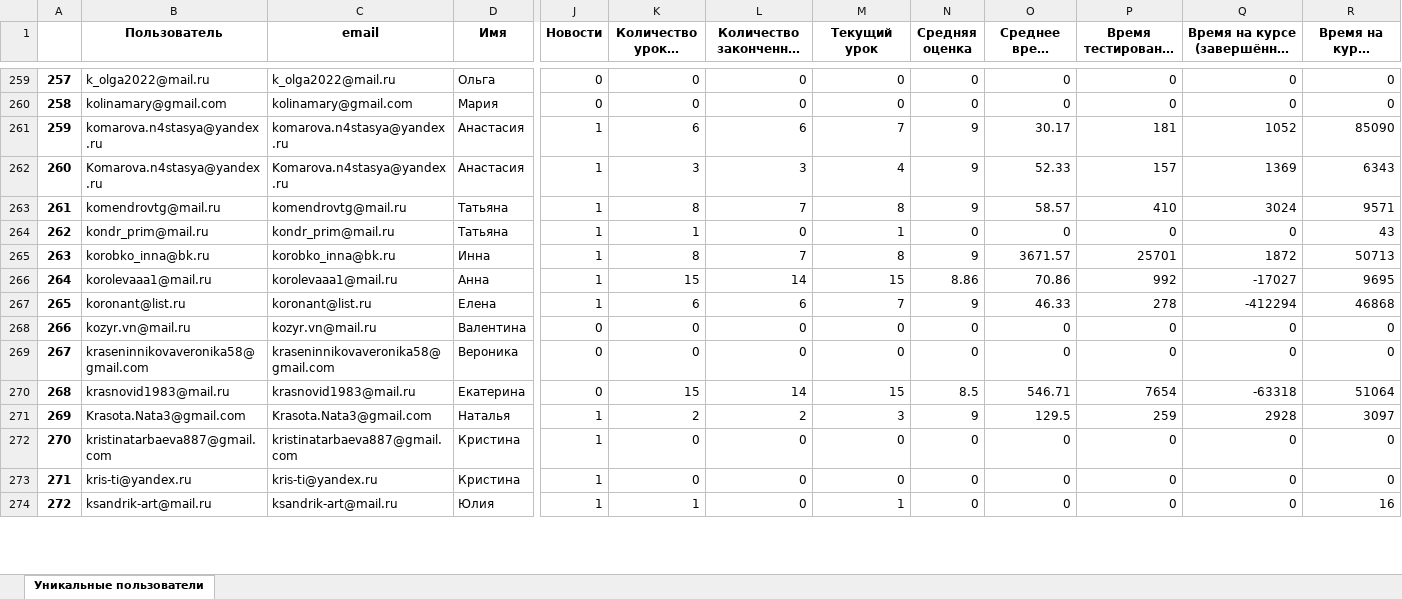
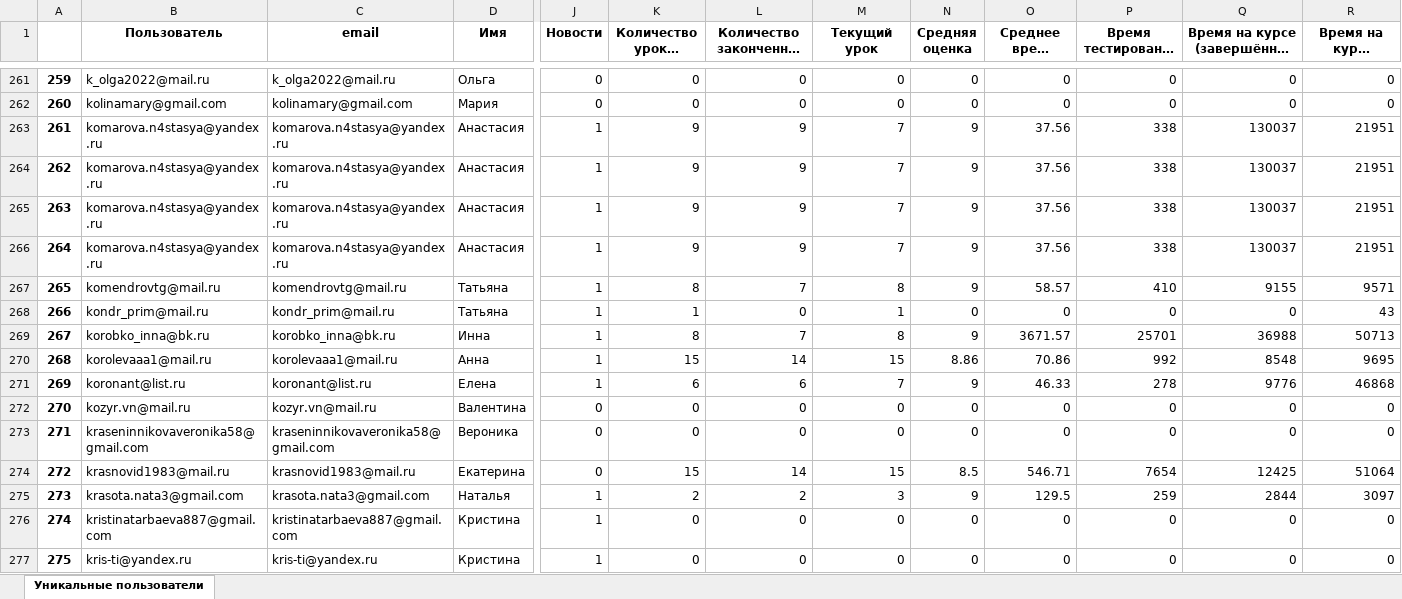
Before and after one commit to MaximZhambalov/Hackatone_10_2024_SF, an Excel workbook: users.xlsx, sheet Уникальные пользователи, drawn as a sheet; only a part is shown, gaps mark what is left out; the shorter side is filled out with more unchanged rows; long unchanged cells end in …; values as stored, in another font and other column widths than the file's, no borders; addresses are those after the commit; rows hold the shown columns only; the diff covers the shown part only; the diff names each change by its address in the sheet, - before the commit and + after, or states it on an @@ line.

```diff
--- a/users.xlsx (sheet Уникальные пользователи)
+++ b/users.xlsx (sheet Уникальные пользователи)
@@ column A renumbered from row 117 down @@
+row 263: 261 | komarova.n4stasya@yandex.ru | komarova.n4stasya@yandex.ru | Анастасия | 1 | 9 | 9 | 7 | 9 | 37.56 | 338 | 130037 | 21951
-K264 (Количество уроков всего): 6
+K264 (Количество уроков всего): 9
-L264 (Количество законченных уроков): 6
+L264 (Количество законченных уроков): 9
-O264 (Среднее время теста): 30.17
+O264 (Среднее время теста): 37.56
-P264 (Время тестирования всего): 181
+P264 (Время тестирования всего): 338
-Q264: 1052
+Q264: 130037
-R264 (Время на курсе (max-min)): 85090
+R264 (Время на курсе (max-min)): 21951
-B265 (Пользователь): Komarova.n4stasya@yandex.ru
+B265 (Пользователь): komarova.n4stasya@yandex.ru
-C265 (email): Komarova.n4stasya@yandex.ru
+C265 (email): komarova.n4stasya@yandex.ru
-K265 (Количество уроков всего): 3
+K265 (Количество уроков всего): 9
-L265 (Количество законченных уроков): 3
+L265 (Количество законченных уроков): 9
-M265 (Текущий урок): 4
+M265 (Текущий урок): 7
-O265 (Среднее время теста): 52.33
+O265 (Среднее время теста): 37.56
-P265 (Время тестирования всего): 157
+P265 (Время тестирования всего): 338
-Q265: 1369
+Q265: 130037
-R265 (Время на курсе (max-min)): 6343
+R265 (Время на курсе (max-min)): 21951
+row 266: 264 | komarova.n4stasya@yandex.ru | komarova.n4stasya@yandex.ru | Анастасия | 1 | 9 | 9 | 7 | 9 | 37.56 | 338 | 130037 | 21951
-Q267: 3024
+Q267: 9155
-Q269: 1872
+Q269: 36988
-Q270: -17027
+Q270: 8548
-Q271: -412294
+Q271: 9776
-Q274: -63318
+Q274: 12425
-B275 (Пользователь): Krasota.Nata3@gmail.com
+B275 (Пользователь): krasota.nata3@gmail.com
-C275 (email): Krasota.Nata3@gmail.com
+C275 (email): krasota.nata3@gmail.com
-Q275: 2928
+Q275: 2844
```
Also changed, not shown: 6 added rows and 367 edited cells elsewhere in this sheet, 4 other files.
